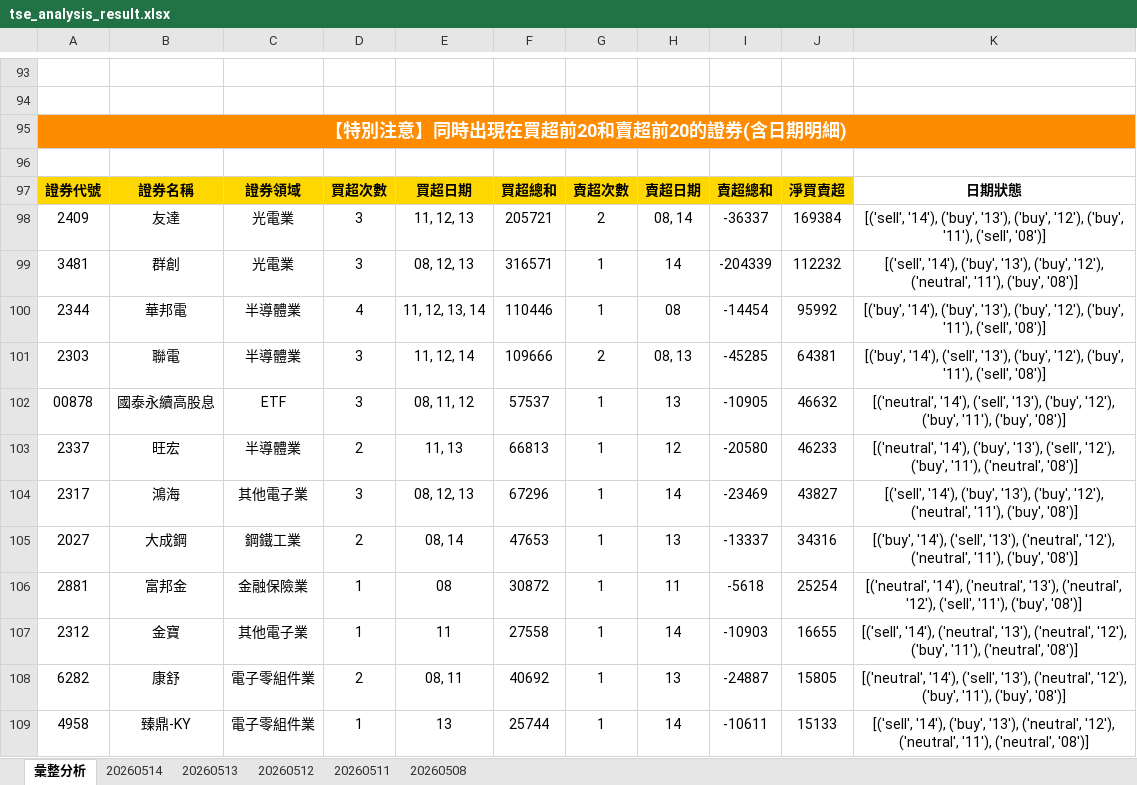
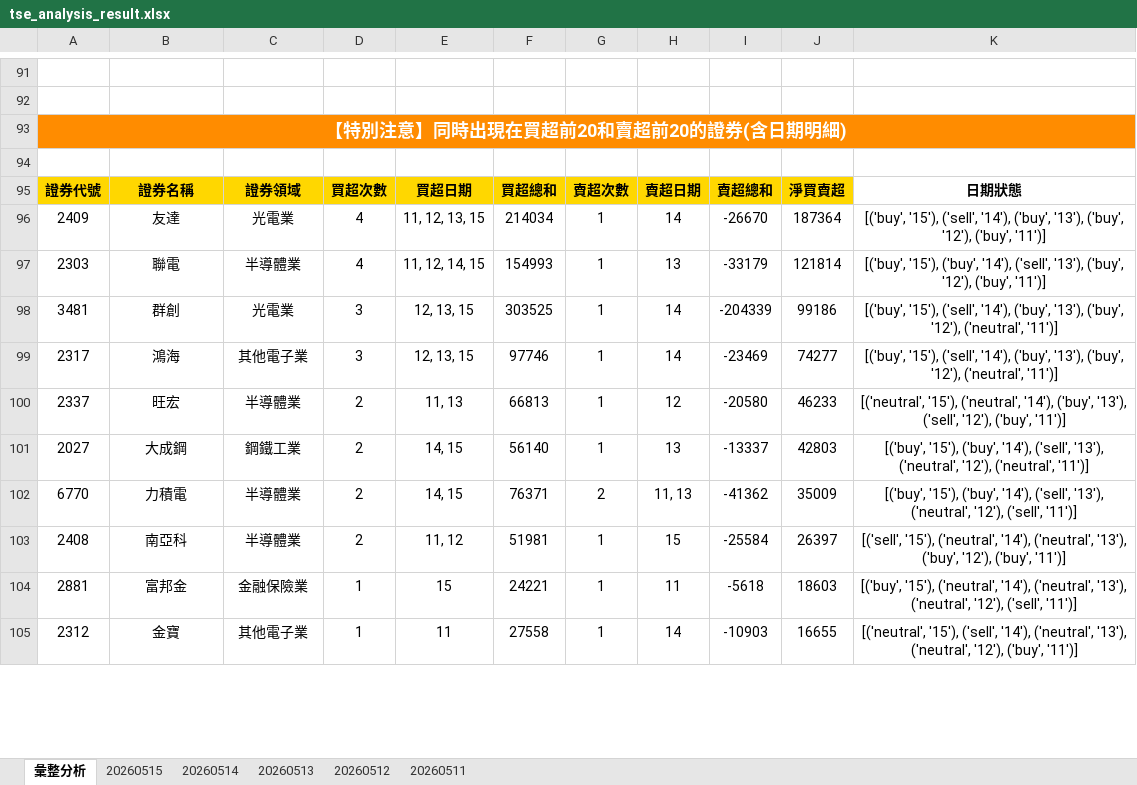
Before and after one commit to ccupcpop/GetDailyStock, an Excel workbook: StockInfo/tse_analysis_result.xlsx, sheet 彙整分析, drawn as a sheet; only a part is shown, gaps mark what is left out; values as stored, in another font and other column widths than the file's, no borders; removed rows and columns are numbered as before the commit, all else as after; the diff covers the shown part only; the diff names each change by its address in the sheet, - before the commit and + after, or states it on an @@ line.

```diff
--- a/StockInfo/tse_analysis_result.xlsx (sheet 彙整分析)
+++ b/StockInfo/tse_analysis_result.xlsx (sheet 彙整分析)
-sheet tab: 20260508
+sheet tab: 20260515
-D96: 3
+D96: 4
-E96: 11, 12, 13
+E96: 11, 12, 13, 15
-F96: 205721
+F96: 214034
-G96: 2
+G96: 1
-H96: 08, 14
+H96: 14
-I96: -36337
+I96: -26670
-J96: 169384
+J96: 187364
-K96: [('sell', '14'), ('buy', '13'), ('buy', '12'), ('buy', '11'), ('sell', '08')]
+K96: [('buy', '15'), ('sell', '14'), ('buy', '13'), ('buy', '12'), ('buy', '11')]
+row 97: 2303 | 聯電 | 半導體業 | 4 | 11, 12, 14, 15 | 154993 | 1 | 13 | -33179 | 121814 | [('buy', '15'), ('buy', '14'), ('sell', '13'), ('buy', '12'), ('buy', '11')]
-E98: 08, 12, 13
+E98: 12, 13, 15
-F98: 316571
+F98: 303525
-J98: 112232
+J98: 99186
-K98: [('sell', '14'), ('buy', '13'), ('buy', '12'), ('neutral', '11'), ('buy', '08')]
+K98: [('buy', '15'), ('sell', '14'), ('buy', '13'), ('buy', '12'), ('neutral', '11')]
-row 100: 2344 | 華邦電 | 半導體業 | 4 | 11, 12, 13, 14 | 110446 | 1 | 08 | -14454 | 95992 | [('buy', '14'), ('buy', '13'), ('buy', '12'), ('buy', '11'), ('sell', '08')]
-row 101: 2303 | 聯電 | 半導體業 | 3 | 11, 12, 14 | 109666 | 2 | 08, 13 | -45285 | 64381 | [('buy', '14'), ('sell', '13'), ('buy', '12'), ('buy', '11'), ('sell', '08')]
-row 102: 00878 | 國泰永續高股息 | ETF | 3 | 08, 11, 12 | 57537 | 1 | 13 | -10905 | 46632 | [('neutral', '14'), ('sell', '13'), ('buy', '12'), ('buy', '11'), ('buy', '08')]
+row 99: 2317 | 鴻海 | 其他電子業 | 3 | 12, 13, 15 | 97746 | 1 | 14 | -23469 | 74277 | [('buy', '15'), ('sell', '14'), ('buy', '13'), ('buy', '12'), ('neutral', '11')]
-K100: [('neutral', '14'), ('buy', '13'), ('sell', '12'), ('buy', '11'), ('neutral', '08')]
+K100: [('neutral', '15'), ('neutral', '14'), ('buy', '13'), ('sell', '12'), ('buy', '11')]
-row 104: 2317 | 鴻海 | 其他電子業 | 3 | 08, 12, 13 | 67296 | 1 | 14 | -23469 | 43827 | [('sell', '14'), ('buy', '13'), ('buy', '12'), ('neutral', '11'), ('buy', '08')]
-E101: 08, 14
+E101: 14, 15
-F101: 47653
+F101: 56140
-J101: 34316
+J101: 42803
-K101: [('buy', '14'), ('sell', '13'), ('neutral', '12'), ('neutral', '11'), ('buy', '08')]
+K101: [('buy', '15'), ('buy', '14'), ('sell', '13'), ('neutral', '12'), ('neutral', '11')]
+row 102: 6770 | 力積電 | 半導體業 | 2 | 14, 15 | 76371 | 2 | 11, 13 | -41362 | 35009 | [('buy', '15'), ('buy', '14'), ('sell', '13'), ('neutral', '12'), ('sell', '11')]
+row 103: 2408 | 南亞科 | 半導體業 | 2 | 11, 12 | 51981 | 1 | 15 | -25584 | 26397 | [('sell', '15'), ('neutral', '14'), ('neutral', '13'), ('buy', '12'), ('buy', '11')]
-E104: 08
+E104: 15
-F104: 30872
+F104: 24221
-J104: 25254
+J104: 18603
-K104: [('neutral', '14'), ('neutral', '13'), ('neutral', '12'), ('sell', '11'), ('buy', '08')]
+K104: [('buy', '15'), ('neutral', '14'), ('neutral', '13'), ('neutral', '12'), ('sell', '11')]
-K105: [('sell', '14'), ('neutral', '13'), ('neutral', '12'), ('buy', '11'), ('neutral', '08')]
+K105: [('neutral', '15'), ('sell', '14'), ('neutral', '13'), ('neutral', '12'), ('buy', '11')]
-row 108: 6282 | 康舒 | 電子零組件業 | 2 | 08, 11 | 40692 | 1 | 13 | -24887 | 15805 | [('neutral', '14'), ('sell', '13'), ('neutral', '12'), ('buy', '11'), ('buy', '08')]
-row 109: 4958 | 臻鼎-KY | 電子零組件業 | 1 | 13 | 25744 | 1 | 14 | -10611 | 15133 | [('sell', '14'), ('buy', '13'), ('neutral', '12'), ('neutral', '11'), ('neutral', '08')]
```
Also changed, not shown: 49 added rows, 47 removed rows and 38 edited cells elsewhere in this sheet, sheet 20260514, StockInfo/otc_analysis_result.xlsx, 14 other files.
